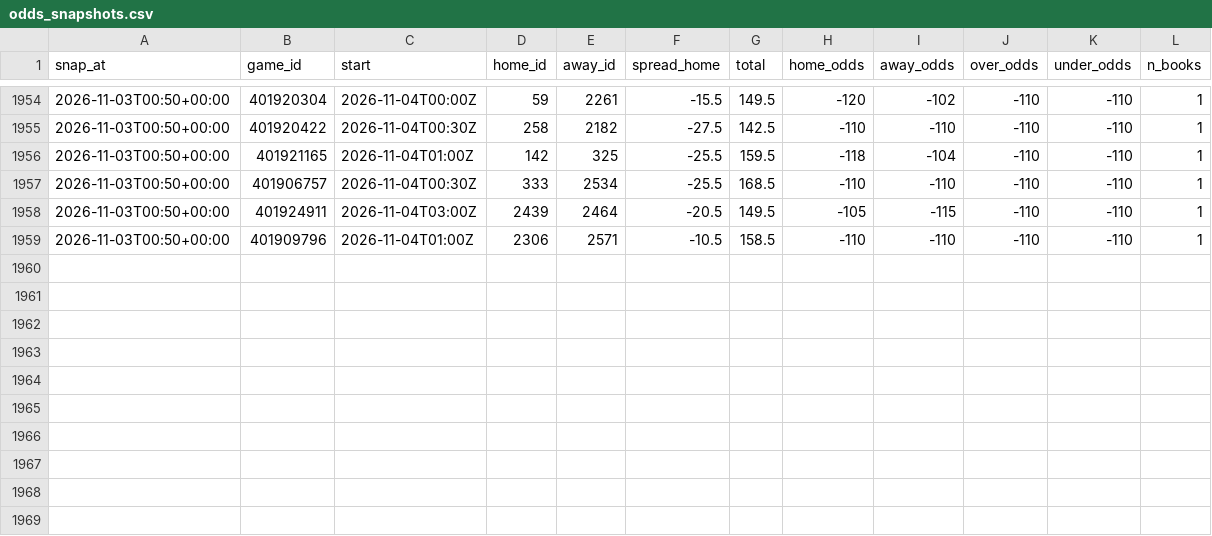
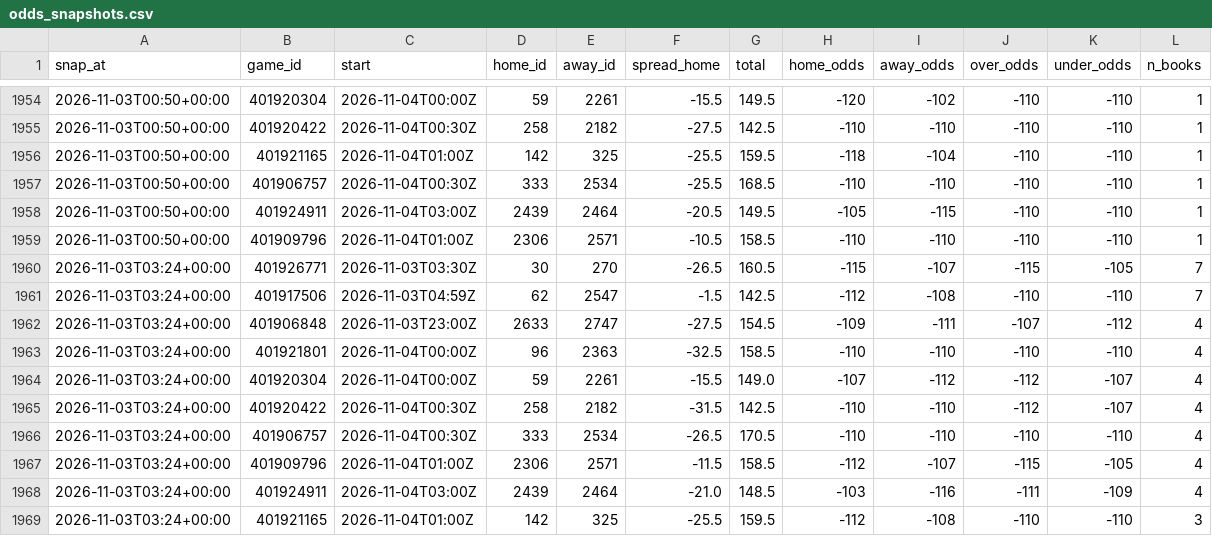
Before and after one commit to patjennings96-ctrl/ncaab-edge-board, a CSV file: data/history/odds_snapshots.csv, drawn as a sheet; only a part is shown, gaps mark what is left out.

```diff
--- a/data/history/odds_snapshots.csv
+++ b/data/history/odds_snapshots.csv
@@ -1959 +1959,11 @@ snap_at,game_id,start,home_id,away_id,spread_home,total,home_odds,away_odds,over
 2026-11-03T00:50+00:00,401909796,2026-11-04T01:00Z,2306,2571,-10.5,158.5,-110,-110,-110,-110,1
+2026-11-03T03:24+00:00,401926771,2026-11-03T03:30Z,30,270,-26.5,160.5,-115,-107,-115,-105,7
+2026-11-03T03:24+00:00,401917506,2026-11-03T04:59Z,62,2547,-1.5,142.5,-112,-108,-110,-110,7
+2026-11-03T03:24+00:00,401906848,2026-11-03T23:00Z,2633,2747,-27.5,154.5,-109,-111,-107,-112,4
+2026-11-03T03:24+00:00,401921801,2026-11-04T00:00Z,96,2363,-32.5,158.5,-110,-110,-110,-110,4
+2026-11-03T03:24+00:00,401920304,2026-11-04T00:00Z,59,2261,-15.5,149.0,-107,-112,-112,-107,4
+2026-11-03T03:24+00:00,401920422,2026-11-04T00:30Z,258,2182,-31.5,142.5,-110,-110,-112,-107,4
+2026-11-03T03:24+00:00,401906757,2026-11-04T00:30Z,333,2534,-26.5,170.5,-110,-110,-110,-110,4
+2026-11-03T03:24+00:00,401909796,2026-11-04T01:00Z,2306,2571,-11.5,158.5,-112,-107,-115,-105,4
+2026-11-03T03:24+00:00,401924911,2026-11-04T03:00Z,2439,2464,-21.0,148.5,-103,-116,-111,-109,4
+2026-11-03T03:24+00:00,401921165,2026-11-04T01:00Z,142,325,-25.5,159.5,-112,-108,-110,-110,3
```
Also changed, not shown: data/history/cal_log.csv, data/history/card_log.csv, 5 other files.
